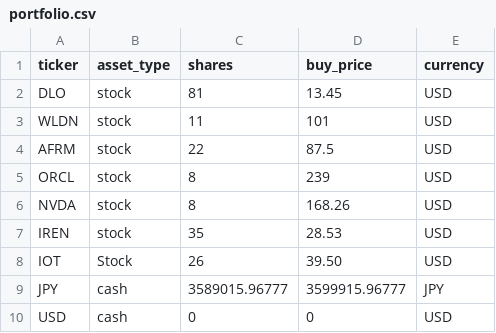
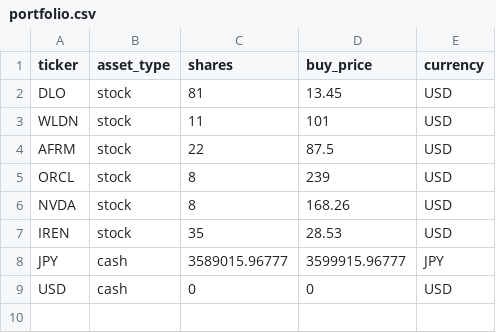
Before and after one commit to hayatonn/family_portfolio, a CSV file: portfolio/portfolio.csv, drawn as a sheet.

Commit message:
Update portfolio.csv

```diff
--- a/portfolio/portfolio.csv
+++ b/portfolio/portfolio.csv
@@ -7,3 +7,2 @@ NVDA,stock,8,168.26,USD
 IREN,stock,35,28.53,USD
-IOT,Stock,26,39.50,USD
 JPY,cash,3589015.96777,3599915.96777,JPY
```
